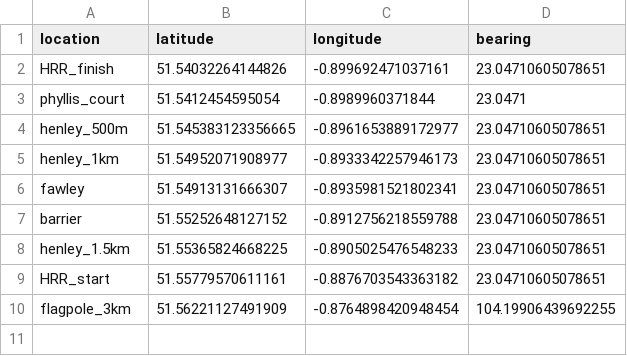
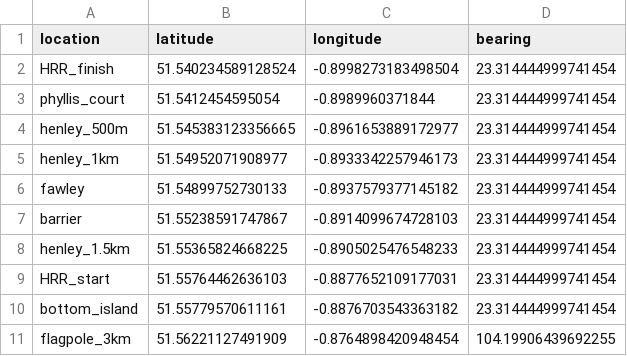
Before and after one commit to matthewghgriffiths/rowing, a TSV file: data/henley_locations.tsv, drawn as a sheet.

```diff
--- a/data/henley_locations.tsv
+++ b/data/henley_locations.tsv
@@ -1,10 +1,11 @@
 location	latitude	longitude	bearing
-HRR_finish	51.54032264144826	-0.899692471037161	23.04710605078651
-phyllis_court	51.5412454595054	-0.8989960371844	23.0471
-henley_500m	51.545383123356665	-0.8961653889172977	23.04710605078651
-henley_1km	51.54952071908977	-0.8933342257946173	23.04710605078651
-fawley	51.54913131666307	-0.8935981521802341	23.04710605078651
-barrier	51.55252648127152	-0.8912756218559788	23.04710605078651
-henley_1.5km	51.55365824668225	-0.8905025476548233	23.04710605078651
-HRR_start	51.55779570611161	-0.8876703543363182	23.04710605078651
+HRR_finish	51.540234589128524	-0.8998273183498504	23.314444999741454
+phyllis_court	51.5412454595054	-0.8989960371844	23.314444999741454
+henley_500m	51.545383123356665	-0.8961653889172977	23.314444999741454
+henley_1km	51.54952071908977	-0.8933342257946173	23.314444999741454
+fawley	51.54899752730133	-0.8937579377145182	23.314444999741454
+barrier	51.55238591747867	-0.8914099674728103	23.314444999741454
+henley_1.5km	51.55365824668225	-0.8905025476548233	23.314444999741454
+HRR_start	51.55764462636103	-0.8877652109177031	23.314444999741454
+bottom_island	51.55779570611161	-0.8876703543363182	23.314444999741454
 flagpole_3km	51.56221127491909	-0.8764898420948454	104.19906439692255
```
Also changed, not shown: 5 other files.
